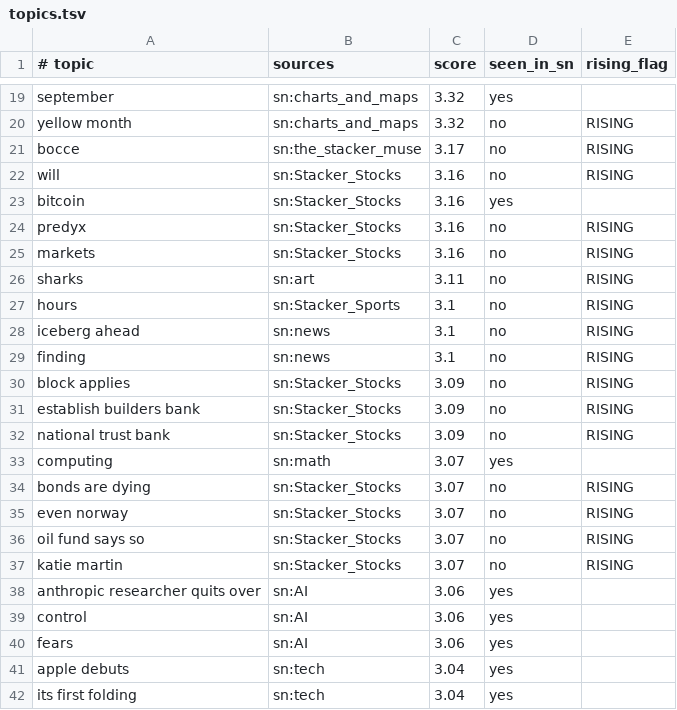
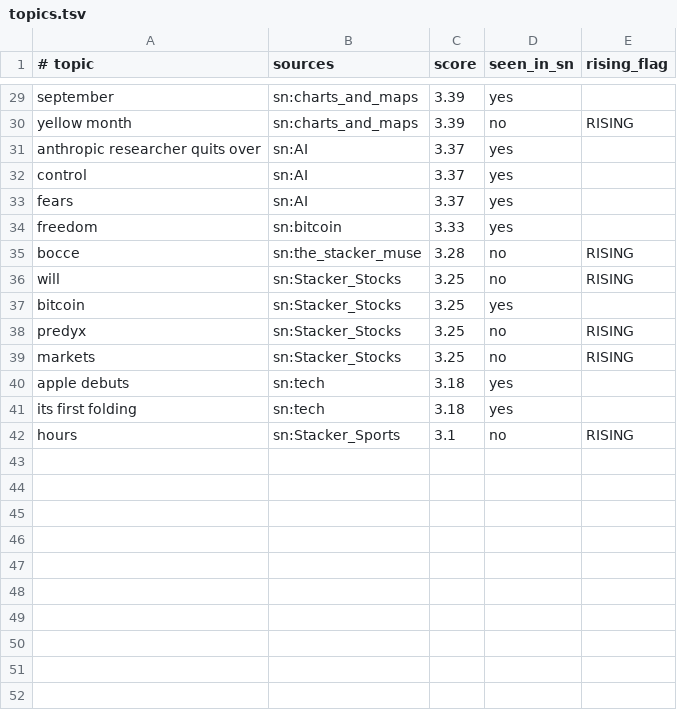
Before and after one commit to eliolatifllari513-coder/sn-monetization-runtime, a TSV file: data/trending/topics.tsv, drawn as a sheet; only a part is shown, gaps mark what is left out; removed rows and columns are numbered as before the commit, all else as after; the diff covers the shown part only; the diff names each change by its address in the sheet, - before the commit and + after, or states it on an @@ line.

```diff
--- a/data/trending/topics.tsv
+++ b/data/trending/topics.tsv
-C29:C30 (score): 3.32
+C29:C30 (score): 3.39
+row 31: anthropic researcher quits over | sn:AI | 3.37 | yes
+row 32: control | sn:AI | 3.37 | yes
+row 33: fears | sn:AI | 3.37 | yes
+row 34: freedom | sn:bitcoin | 3.33 | yes
-C35 (score): 3.17
+C35 (score): 3.28
-C36:C39 (score): 3.16
+C36:C39 (score): 3.25
-row 26: sharks | sn:art | 3.11 | no | RISING
+row 40: apple debuts | sn:tech | 3.18 | yes
+row 41: its first folding | sn:tech | 3.18 | yes
-row 28: iceberg ahead | sn:news | 3.1 | no | RISING
-row 29: finding | sn:news | 3.1 | no | RISING
-row 30: block applies | sn:Stacker_Stocks | 3.09 | no | RISING
-row 31: establish builders bank | sn:Stacker_Stocks | 3.09 | no | RISING
-row 32: national trust bank | sn:Stacker_Stocks | 3.09 | no | RISING
-row 33: computing | sn:math | 3.07 | yes
-row 34: bonds are dying | sn:Stacker_Stocks | 3.07 | no | RISING
-row 35: even norway | sn:Stacker_Stocks | 3.07 | no | RISING
-row 36: oil fund says so | sn:Stacker_Stocks | 3.07 | no | RISING
-row 37: katie martin | sn:Stacker_Stocks | 3.07 | no | RISING
-row 38: anthropic researcher quits over | sn:AI | 3.06 | yes
-row 39: control | sn:AI | 3.06 | yes
-row 40: fears | sn:AI | 3.06 | yes
-row 41: apple debuts | sn:tech | 3.04 | yes
-row 42: its first folding | sn:tech | 3.04 | yes
```
Also changed, not shown: 13 added rows, 3 removed rows and 14 edited cells elsewhere in this file.
